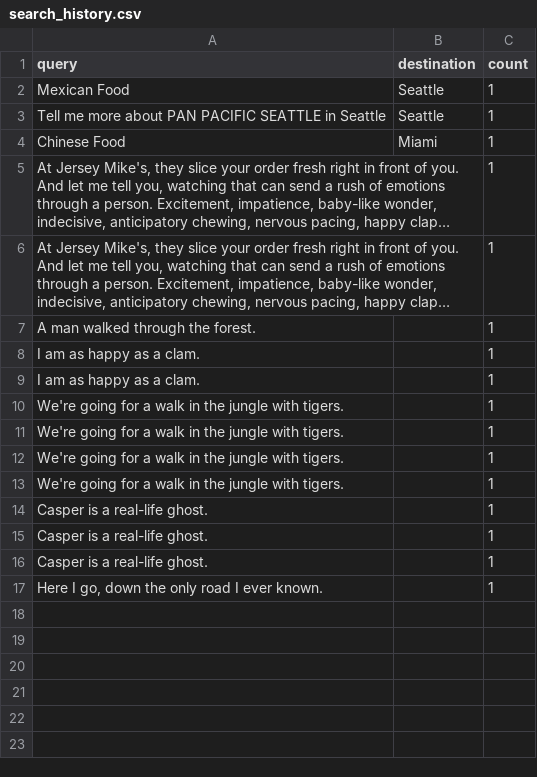
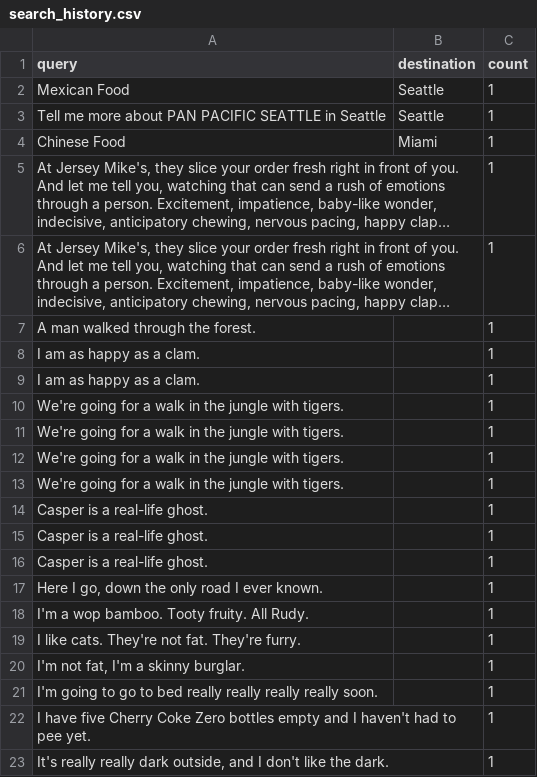
Before and after one commit to BellingLauren/Team_7_Project_3, a CSV file: search_history.csv, drawn as a sheet; long unchanged cells end in …; the diff names each change by its address in the sheet, - before the commit and + after, or states it on an @@ line.

```diff
--- a/search_history.csv
+++ b/search_history.csv
+row 18: I'm a wop bamboo. Tooty fruity. All Rudy. |  | 1
+row 19: I like cats. They're not fat. They're furry. |  | 1
+row 20: I'm not fat, I'm a skinny burglar. |  | 1
+row 21: I'm going to go to bed really really really really soon. |  | 1
+row 22: I have five Cherry Coke Zero bottles empty and I haven't had to pee yet. |  | 1
+row 23: It's really really dark outside, and I don't like the dark. |  | 1
```
Also changed, not shown: 3 other files.
